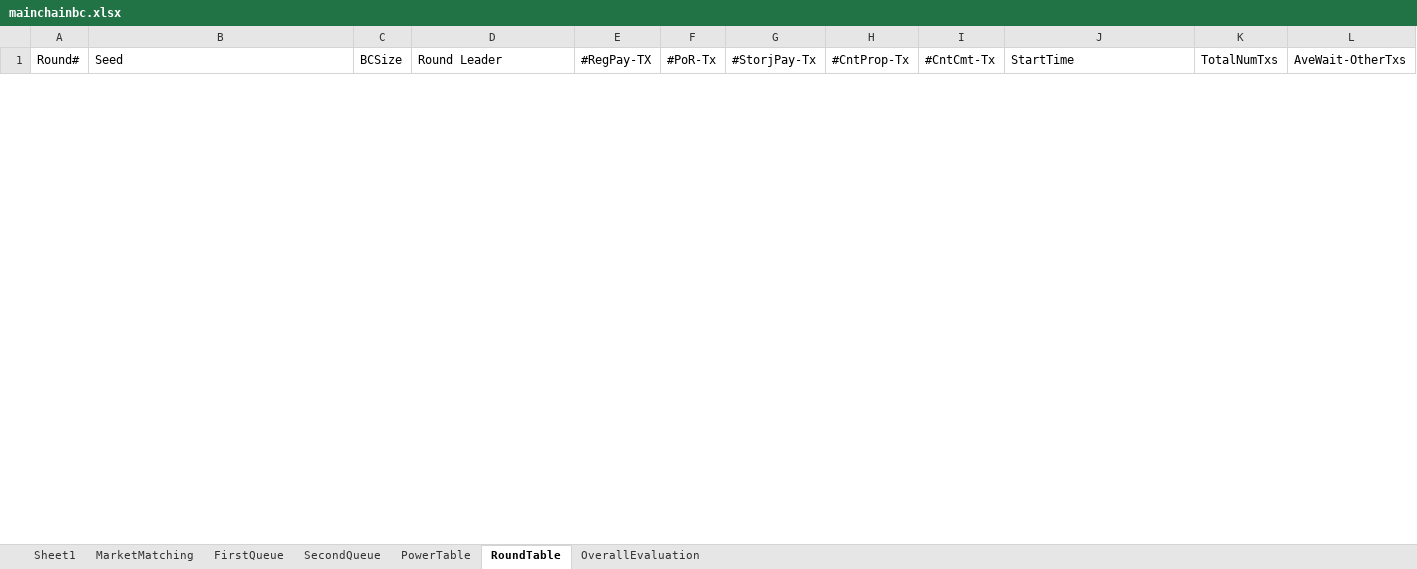
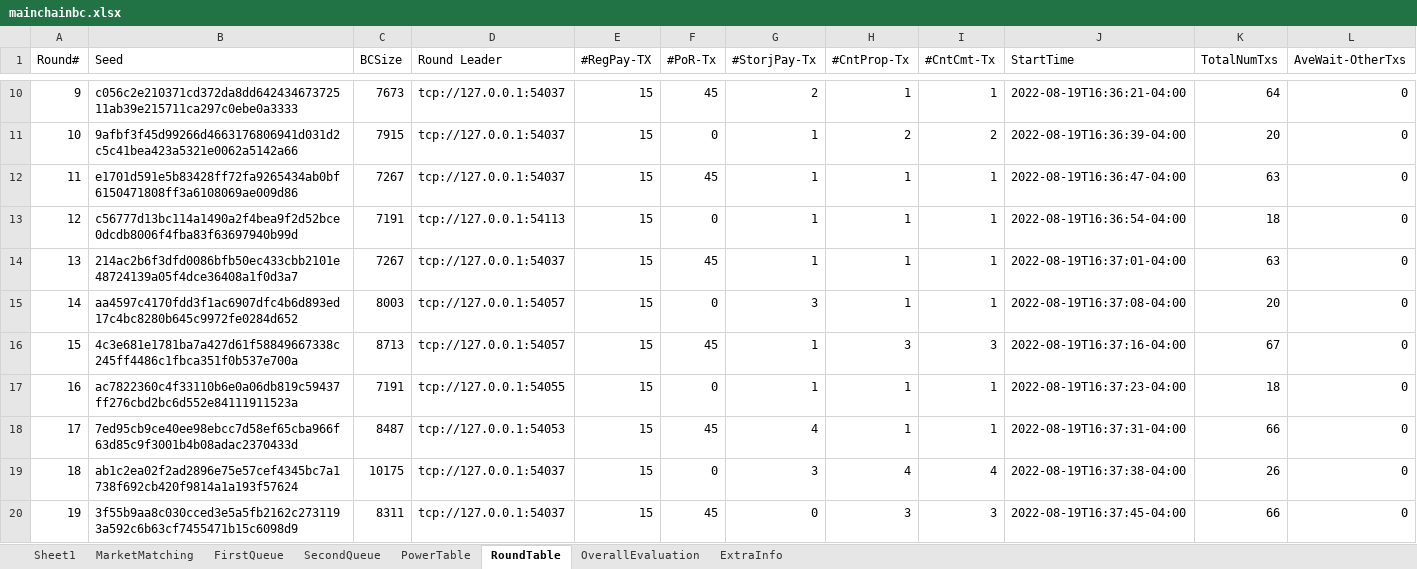
Before and after one commit to CSSL-UConn/chainboost-release, an Excel workbook: simulation/manage/simulation/mainchainbc.xlsx, sheet RoundTable, drawn as a sheet; only a part is shown, gaps mark what is left out; values as stored, in another font and other column widths than the file's, no borders; 1 other sheet too large or unreadable and not compared; rows hold the shown columns only; the diff covers the shown part only; the diff names each change by its address in the sheet, - before the commit and + after, or states it on an @@ line.

```diff
--- a/simulation/manage/simulation/mainchainbc.xlsx (sheet RoundTable)
+++ b/simulation/manage/simulation/mainchainbc.xlsx (sheet RoundTable)
+sheet tab: ExtraInfo
+row 10: 9 | c056c2e210371cd372da8dd64243467372511ab39e215711ca297c0ebe0a3333 | 7673 | tcp://127.0.0.1:54037 | 15 | 45 | 2 | 1 | 1 | 2022-08-19T16:36:21-04:00 | 64 | 0
+row 11: 10 | 9afbf3f45d99266d4663176806941d031d2c5c41bea423a5321e0062a5142a66 | 7915 | tcp://127.0.0.1:54037 | 15 | 0 | 1 | 2 | 2 | 2022-08-19T16:36:39-04:00 | 20 | 0
+row 12: 11 | e1701d591e5b83428ff72fa9265434ab0bf6150471808ff3a6108069ae009d86 | 7267 | tcp://127.0.0.1:54037 | 15 | 45 | 1 | 1 | 1 | 2022-08-19T16:36:47-04:00 | 63 | 0
+row 13: 12 | c56777d13bc114a1490a2f4bea9f2d52bce0dcdb8006f4fba83f63697940b99d | 7191 | tcp://127.0.0.1:54113 | 15 | 0 | 1 | 1 | 1 | 2022-08-19T16:36:54-04:00 | 18 | 0
+row 14: 13 | 214ac2b6f3dfd0086bfb50ec433cbb2101e48724139a05f4dce36408a1f0d3a7 | 7267 | tcp://127.0.0.1:54037 | 15 | 45 | 1 | 1 | 1 | 2022-08-19T16:37:01-04:00 | 63 | 0
+row 15: 14 | aa4597c4170fdd3f1ac6907dfc4b6d893ed17c4bc8280b645c9972fe0284d652 | 8003 | tcp://127.0.0.1:54057 | 15 | 0 | 3 | 1 | 1 | 2022-08-19T16:37:08-04:00 | 20 | 0
+row 16: 15 | 4c3e681e1781ba7a427d61f58849667338c245ff4486c1fbca351f0b537e700a | 8713 | tcp://127.0.0.1:54057 | 15 | 45 | 1 | 3 | 3 | 2022-08-19T16:37:16-04:00 | 67 | 0
+row 17: 16 | ac7822360c4f33110b6e0a06db819c59437ff276cbd2bc6d552e84111911523a | 7191 | tcp://127.0.0.1:54055 | 15 | 0 | 1 | 1 | 1 | 2022-08-19T16:37:23-04:00 | 18 | 0
+row 18: 17 | 7ed95cb9ce40ee98ebcc7d58ef65cba966f63d85c9f3001b4b08adac2370433d | 8487 | tcp://127.0.0.1:54053 | 15 | 45 | 4 | 1 | 1 | 2022-08-19T16:37:31-04:00 | 66 | 0
+row 19: 18 | ab1c2ea02f2ad2896e75e57cef4345bc7a1738f692cb420f9814a1a193f57624 | 10175 | tcp://127.0.0.1:54037 | 15 | 0 | 3 | 4 | 4 | 2022-08-19T16:37:38-04:00 | 26 | 0
+row 20: 19 | 3f55b9aa8c030cced3e5a5fb2162c2731193a592c6b63cf7455471b15c6098d9 | 8311 | tcp://127.0.0.1:54037 | 15 | 45 | 0 | 3 | 3 | 2022-08-19T16:37:45-04:00 | 66 | 0
```
Also changed, not shown: 17 added rows and 2 removed rows elsewhere in this sheet, sheet MarketMatching, sheet SecondQueue, sheet OverallEvaluation, simulation/manage/simulation/sidechainbc.xlsx, 38 other files.
